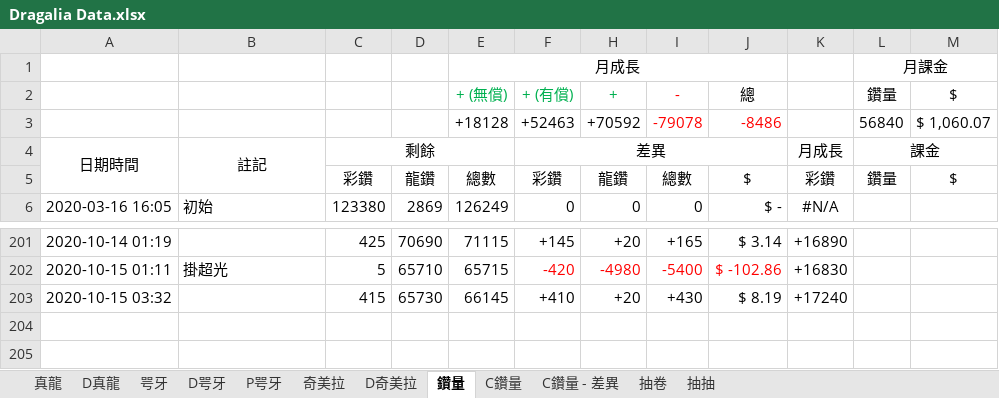
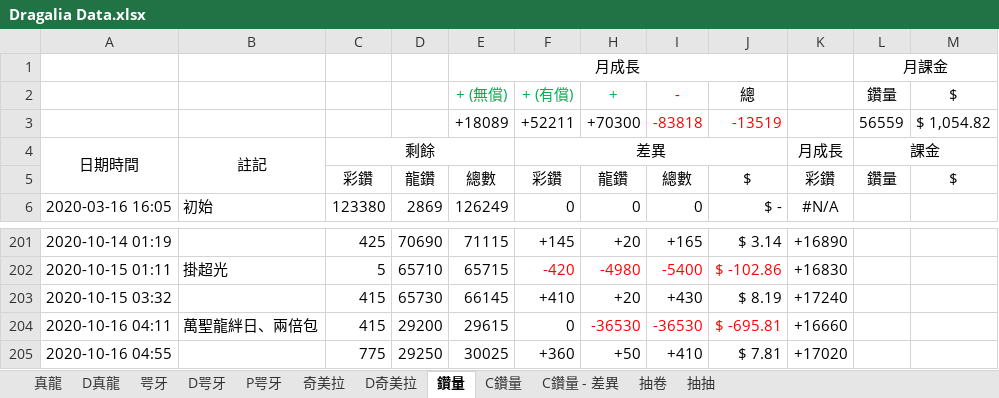
Before and after one commit to RaenonX-DL/dragalia-data-track, an Excel workbook: Dragalia Data.xlsx, sheet 鑽量, drawn as a sheet; only a part is shown, gaps mark what is left out; values as stored, in another font and other column widths than the file's, no borders; removed rows and columns are numbered as before the commit, all else as after; the diff names each change by its address in the sheet, - before the commit and + after, or states it on an @@ line.

```diff
--- a/Dragalia Data.xlsx (sheet 鑽量)
+++ b/Dragalia Data.xlsx (sheet 鑽量)
-row 3:  |  |  |  | +18128 | +52463 | +70592 | -79078 | -8486 |  | 56840 | $ 1,060.07
+row 3:  |  |  |  | +18089 | +52211 | +70300 | -83818 | -13519 |  | 56559 | $ 1,054.82
+row 204: 2020-10-16 04:11 | 萬聖龍絆日、兩倍包 | 415 | 29200 | 29615 | 0 | -36530 | -36530 | $ -695.81 | +16660
+row 205: 2020-10-16 04:55 |  | 775 | 29250 | 30025 | +360 | +50 | +410 | $ 7.81 | +17020
```
Also changed, not shown: sheet 咢牙, sheet 抽抽, sheet 抽卷, hidden cells, charts or pictures.
